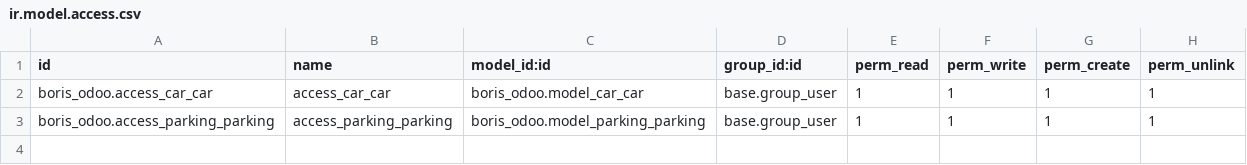
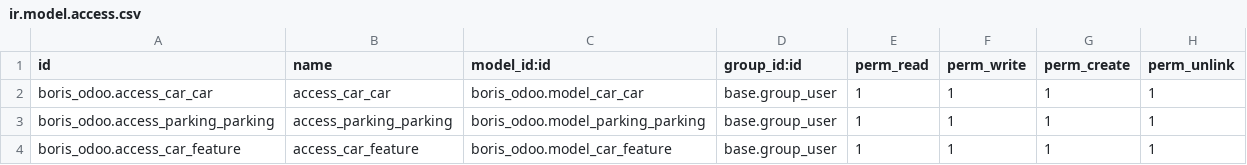
Before and after one commit to borisisacarxi/arxi_odoo, a CSV file: boris_odoo/security/ir.model.access.csv, drawn as a sheet; the diff names each change by its address in the sheet, - before the commit and + after, or states it on an @@ line.

```diff
--- a/boris_odoo/security/ir.model.access.csv
+++ b/boris_odoo/security/ir.model.access.csv
+row 4: boris_odoo.access_car_feature | access_car_feature | boris_odoo.model_car_feature | base.group_user | 1 | 1 | 1 | 1
```
Also changed, not shown: 2 other files.
